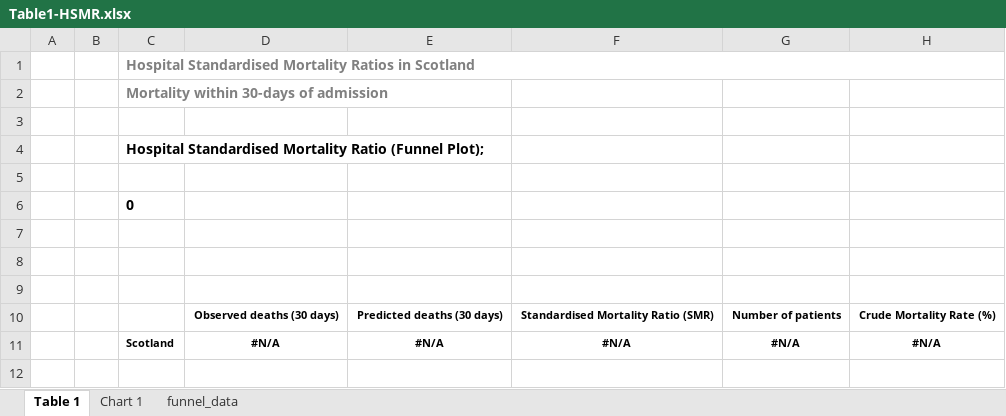
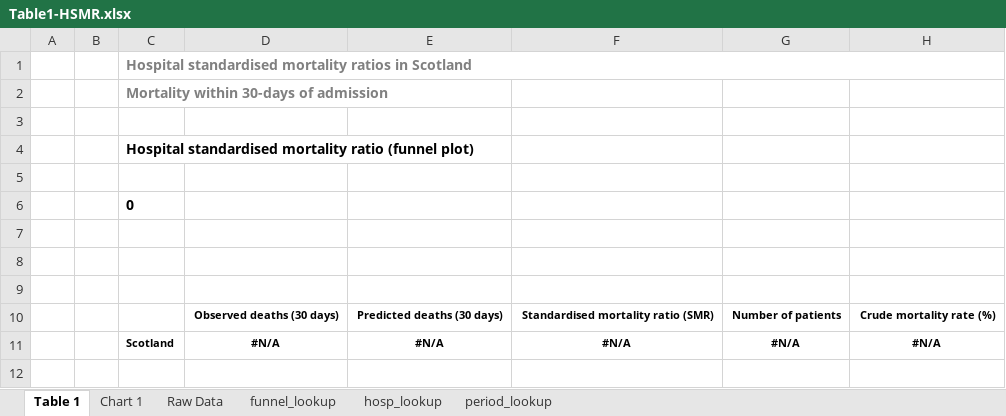
Before and after one commit to Public-Health-Scotland/hsmr, an Excel workbook: reference_files/Table1-HSMR.xlsx, sheet Table 1, drawn as a sheet; only a part is shown; values as stored, in another font and other column widths than the file's, no borders; the diff names each change by its address in the sheet, - before the commit and + after, or states it on an @@ line.

Commit message:
Update excel templates
T1: funnel plot x-axis limit set to auto
T1: move funnel plot lookup to separate sheet
T2: gender -> sex
All: make capitalisation consistent
All: consistent name for data sheet
All: hide lookup sheets

```diff
--- a/reference_files/Table1-HSMR.xlsx (sheet Table 1)
+++ b/reference_files/Table1-HSMR.xlsx (sheet Table 1)
-sheet tab: funnel_data
+sheet tab: Raw Data
+sheet tab: funnel_lookup
@@ sheet tab unhidden: hosp_lookup @@
@@ sheet tab unhidden: period_lookup @@
-C1: Hospital Standardised Mortality Ratios in Scotland
+C1: Hospital standardised mortality ratios in Scotland
-C4: Hospital Standardised Mortality Ratio (Funnel Plot);
+C4: Hospital standardised mortality ratio (funnel plot)
-F10: Standardised Mortality Ratio (SMR)
+F10: Standardised mortality ratio (SMR)
-H10: Crude Mortality Rate (%)
+H10: Crude mortality rate (%)
```
Also changed, not shown: sheet Chart 1, formulas that keep their value, charts or pictures, reference_files/Table2-Crude-Mortality-subgroups.xlsx, reference_files/Table3-Crude-Mortality-population-based-and-30-day-from-discharge.xlsx, 1 other file.
